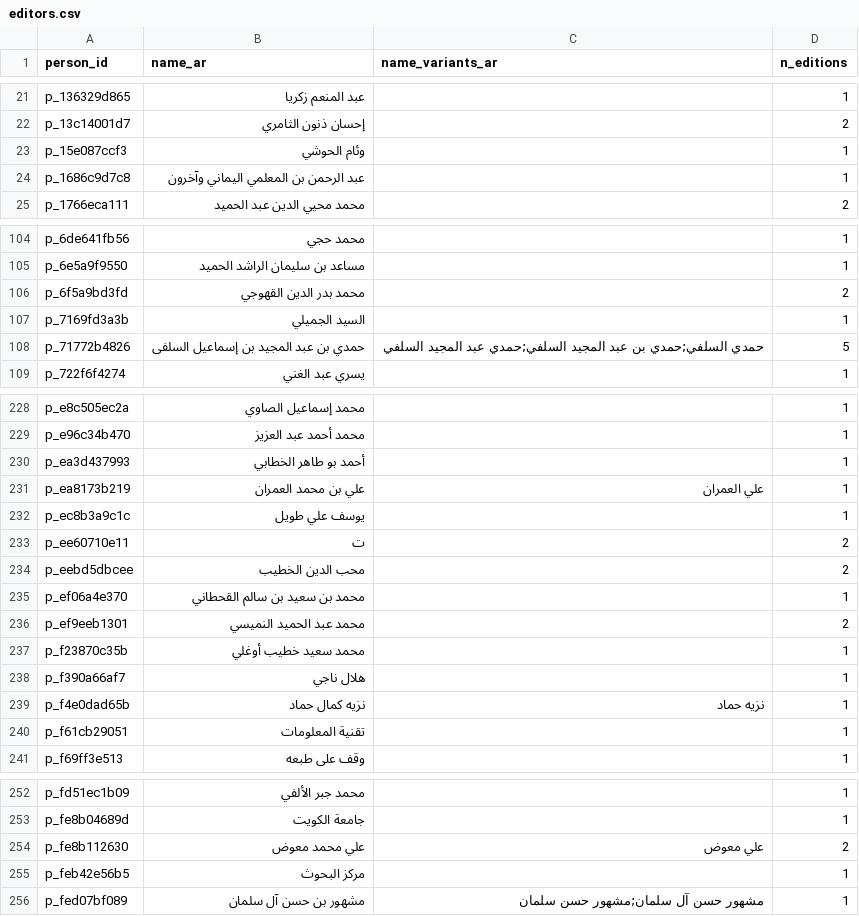
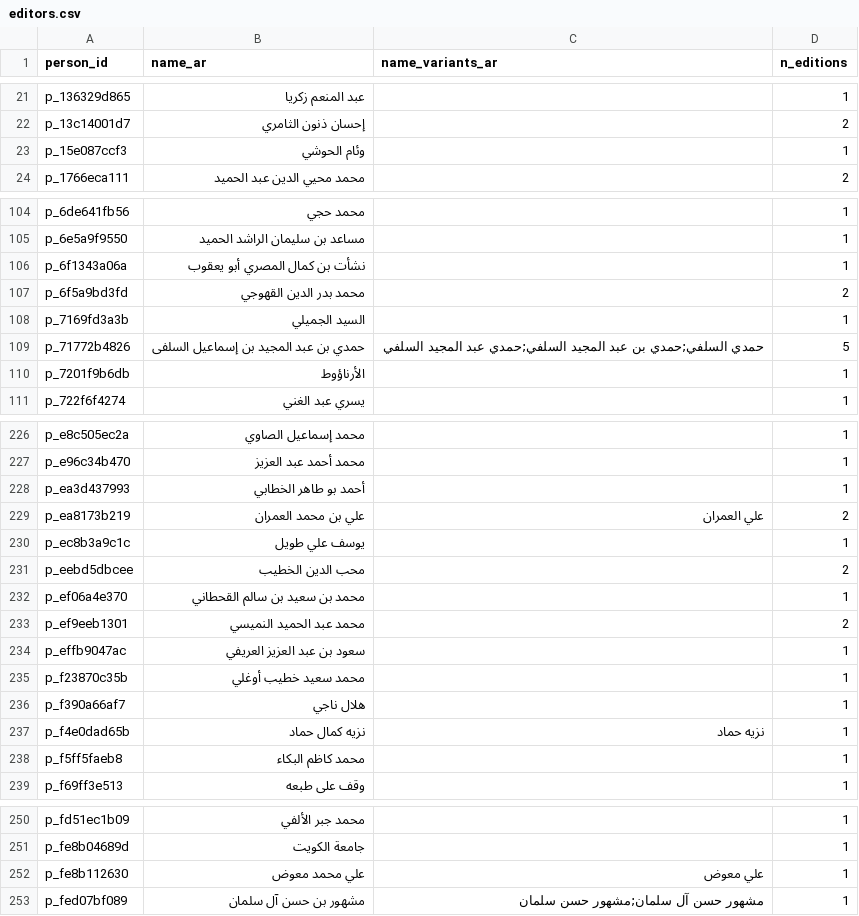
Before and after one commit to kmbenjel/turath-catalog, a CSV file: src/turath_catalog/sample/csv/editors.csv, drawn as a sheet; only a part is shown, gaps mark what is left out; the diff covers the shown part only.

```diff
--- a/src/turath_catalog/sample/csv/editors.csv
+++ b/src/turath_catalog/sample/csv/editors.csv
@@ -23,3 +23,2 @@ p_13c14001d7,إحسان ذنون الثامري,,2
 p_15e087ccf3,وئام الحوشي,,1
-p_1686c9d7c8,عبد الرحمن بن المعلمي اليماني وآخرون,,1
 p_1766eca111,محمد محيي الدين عبد الحميد,,2
@@ -105,2 +105,3 @@ p_6de641fb56,محمد حجي,,1
 p_6e5a9f9550,مساعد بن سليمان الراشد الحميد,,1
+p_6f1343a06a,نشأت بن كمال المصري أبو يعقوب,,1
 p_6f5a9bd3fd,محمد بدر الدين القهوجي,,2
@@ -108,2 +109,3 @@ p_7169fd3a3b,السيد الجميلي,,1
 p_71772b4826,حمدي بن عبد المجيد بن إسماعيل السلفى,حمدي السلفي;حمدي بن عبد المجيد السلفي;حمدي عبد المجيد السلفي,5
+p_7201f9b6db,الأرناؤوط,,1
 p_722f6f4274,يسري عبد الغني,,1
@@ -230,5 +228,4 @@ p_e96c34b470,محمد أحمد عبد العزيز,,1
 p_ea3d437993,أحمد بو طاهر الخطابي,,1
-p_ea8173b219,علي بن محمد العمران,علي العمران,1
+p_ea8173b219,علي بن محمد العمران,علي العمران,2
 p_ec8b3a9c1c,يوسف علي طويل,,1
-p_ee60710e11,ت,,2
 p_eebd5dbcee,محب الدين الخطيب,,2
@@ -236,2 +233,3 @@ p_ef06a4e370,محمد بن سعيد بن سالم القحطاني,,1
 p_ef9eeb1301,محمد عبد الحميد النميسي,,2
+p_effb9047ac,سعود بن عبد العزيز العريفي,,1
 p_f23870c35b,محمد سعيد خطيب أوغلي,,1
@@ -239,3 +237,3 @@ p_f390a66af7,هلال ناجي,,1
 p_f4e0dad65b,نزيه كمال حماد,نزيه حماد,1
-p_f61cb29051,تقنية المعلومات,,1
+p_f5ff5faeb8,محمد كاظم البكاء,,1
 p_f69ff3e513,وقف على طبعه,,1
@@ -253,4 +251,3 @@ p_fd51ec1b09,محمد جبر الألفي,,1
 p_fe8b04689d,جامعة الكويت,,1
-p_fe8b112630,علي محمد معوض,علي معوض,2
-p_feb42e56b5,مركز البحوث,,1
+p_fe8b112630,علي محمد معوض,علي معوض,1
 p_fed07bf089,مشهور بن حسن آل سلمان,مشهور حسن آل سلمان;مشهور حسن سلمان,1
```
Also changed, not shown: 2 added rows, 5 removed rows and 5 edited cells elsewhere in this file, src/turath_catalog/sample/csv/authors.csv, src/turath_catalog/sample/csv/categories.csv, 27 other files.
